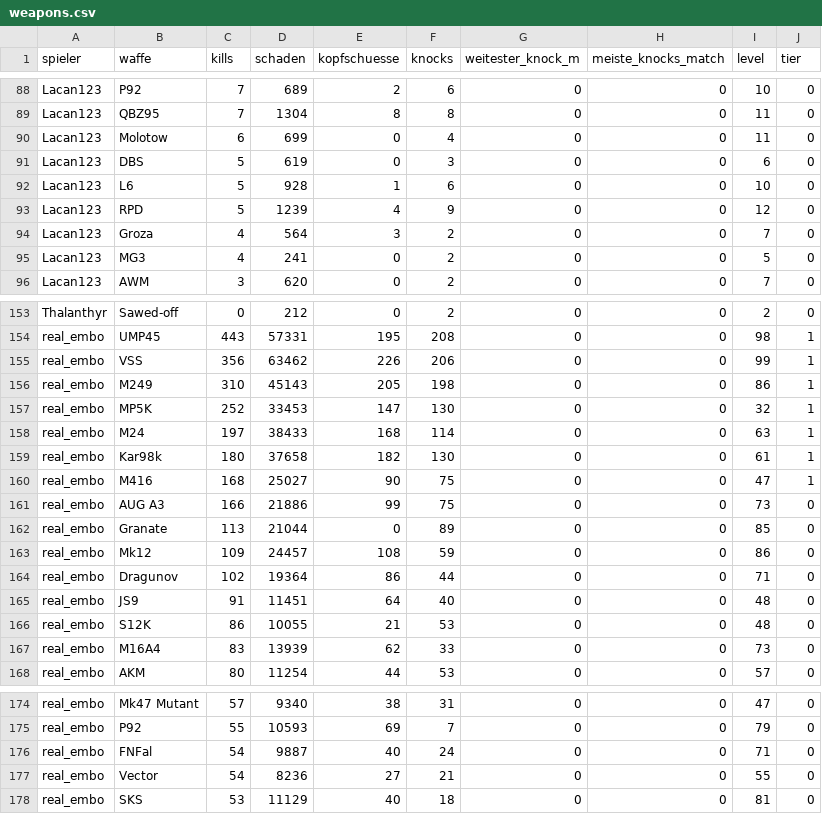
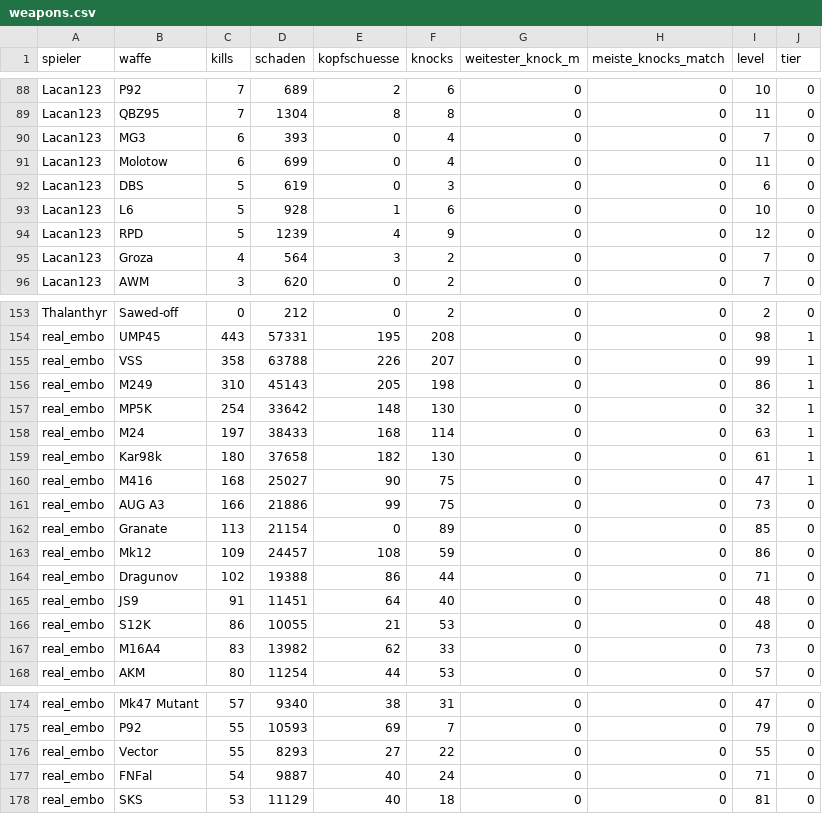
Before and after one commit to realembo88/S-404, a CSV file: weapons.csv, drawn as a sheet; only a part is shown, gaps mark what is left out; the diff covers the shown part only.

```diff
--- a/weapons.csv
+++ b/weapons.csv
@@ -89,2 +89,3 @@ Lacan123;P92;7;689;2;6;0;0;10;0
 Lacan123;QBZ95;7;1304;8;8;0;0;11;0
+Lacan123;MG3;6;393;0;4;0;0;7;0
 Lacan123;Molotow;6;699;0;4;0;0;11;0
@@ -94,3 +95,2 @@ Lacan123;RPD;5;1239;4;9;0;0;12;0
 Lacan123;Groza;4;564;3;2;0;0;7;0
-Lacan123;MG3;4;241;0;2;0;0;5;0
 Lacan123;AWM;3;620;0;2;0;0;7;0
@@ -154,5 +154,5 @@ Thalanthyr;Sawed-off;0;212;0;2;0;0;2;0
 real_embo;UMP45;443;57331;195;208;0;0;98;1
-real_embo;VSS;356;63462;226;206;0;0;99;1
+real_embo;VSS;358;63788;226;207;0;0;99;1
 real_embo;M249;310;45143;205;198;0;0;86;1
-real_embo;MP5K;252;33453;147;130;0;0;32;1
+real_embo;MP5K;254;33642;148;130;0;0;32;1
 real_embo;M24;197;38433;168;114;0;0;63;1
@@ -161,8 +161,8 @@ real_embo;M416;168;25027;90;75;0;0;47;1
 real_embo;AUG A3;166;21886;99;75;0;0;73;0
-real_embo;Granate;113;21044;0;89;0;0;85;0
+real_embo;Granate;113;21154;0;89;0;0;85;0
 real_embo;Mk12;109;24457;108;59;0;0;86;0
-real_embo;Dragunov;102;19364;86;44;0;0;71;0
+real_embo;Dragunov;102;19388;86;44;0;0;71;0
 real_embo;JS9;91;11451;64;40;0;0;48;0
 real_embo;S12K;86;10055;21;53;0;0;48;0
-real_embo;M16A4;83;13939;62;33;0;0;73;0
+real_embo;M16A4;83;13982;62;33;0;0;73;0
 real_embo;AKM;80;11254;44;53;0;0;57;0
@@ -175,4 +175,4 @@ real_embo;Mk47 Mutant;57;9340;38;31;0;0;47;0
 real_embo;P92;55;10593;69;7;0;0;79;0
+real_embo;Vector;55;8293;27;22;0;0;55;0
 real_embo;FNFal;54;9887;40;24;0;0;71;0
-real_embo;Vector;54;8236;27;21;0;0;55;0
 real_embo;SKS;53;11129;40;18;0;0;81;0
```
Also changed, not shown: 3 edited cells elsewhere in this file, pubg_matches.csv, 1 other file.
